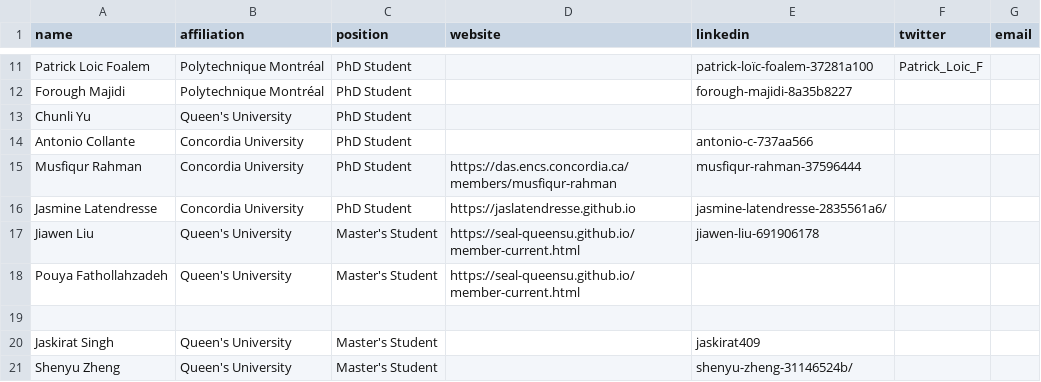
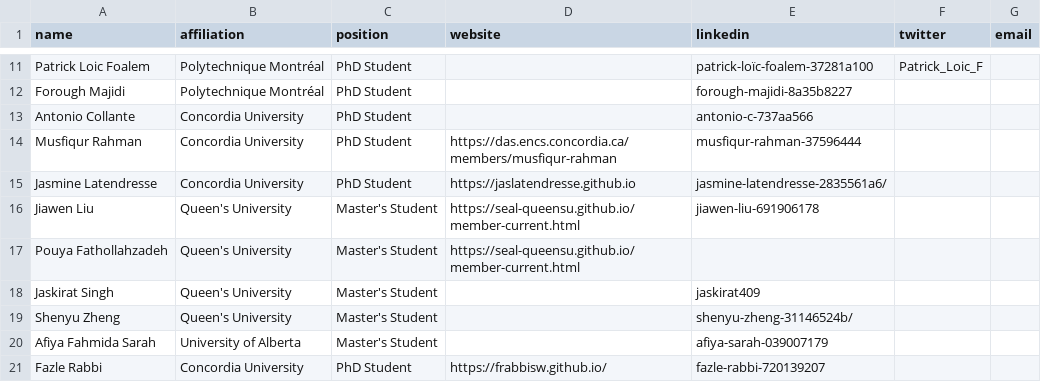
Before and after one commit to create-se4ai/website, a CSV file: team/students.csv, drawn as a sheet; only a part is shown, gaps mark what is left out; the shorter side is filled out with more unchanged rows; the diff names each change by its address in the sheet, - before the commit and + after, or states it on an @@ line.

Commit message:
remove student  to team/students.csv

```diff
--- a/team/students.csv
+++ b/team/students.csv
-row 13: Chunli Yu | Queen's University | PhD Student
-row 19: (empty)
```
